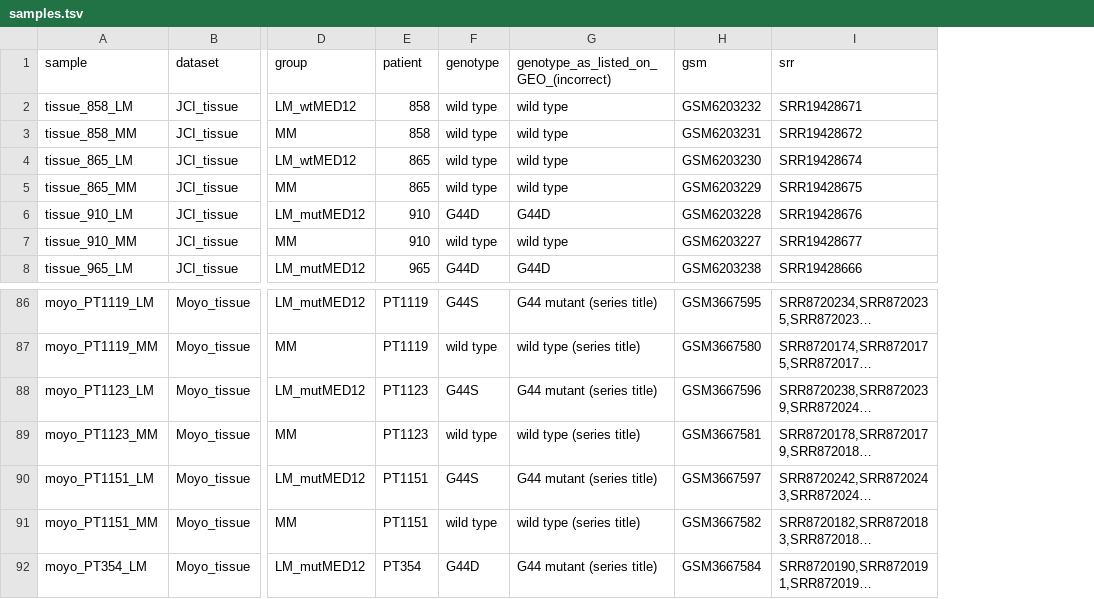
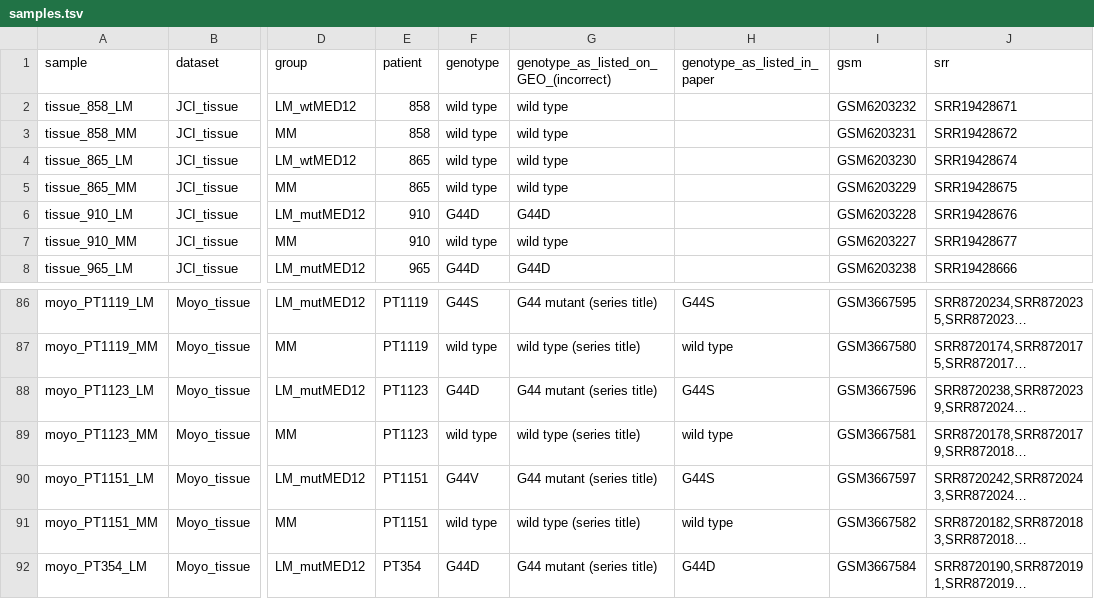
Before and after one commit to brandonlukas/med12-tpm, a TSV file: samples.tsv, drawn as a sheet; only a part is shown, gaps mark what is left out; long unchanged cells end in …; the diff names each change by its address in the sheet, - before the commit and + after, or states it on an @@ line.

```diff
--- a/samples.tsv
+++ b/samples.tsv
+column H (genotype_as_listed_in_paper), rows 86-92: G44S | wild type | G44S | wild type | G44S | wild type | G44D
-F88 (genotype): G44S
+F88 (genotype): G44D
-F90 (genotype): G44S
+F90 (genotype): G44V
```
Also changed, not shown: 9 other files.
